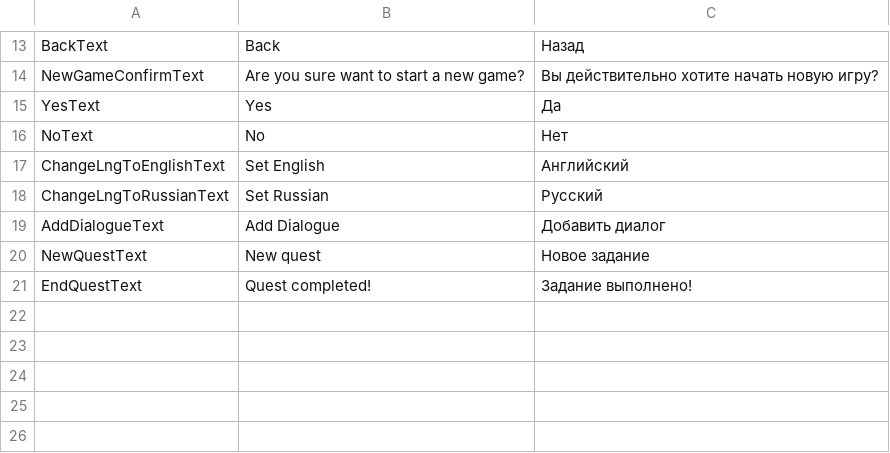
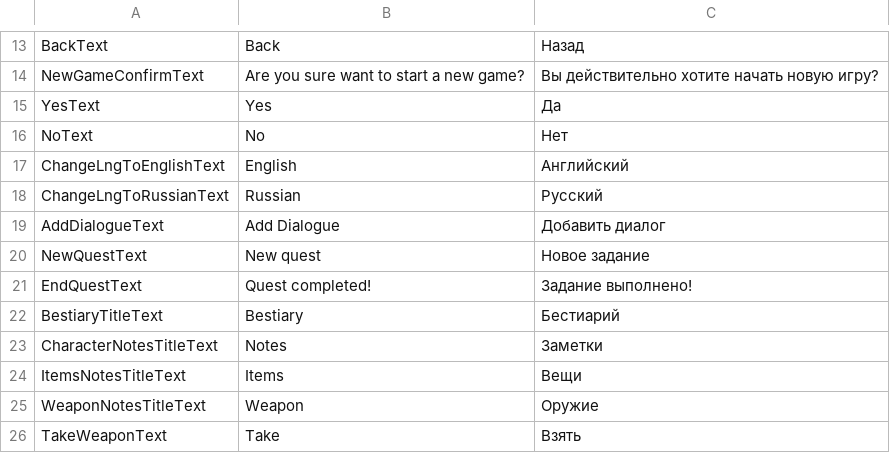
Before and after one commit to TheActualTwinkle/UnnamedUnityShit, a CSV file: Assets/Resources/CSVFiles/UIText/UIText.csv, drawn as a sheet; only a part is shown, gaps mark what is left out.

```diff
--- a/Assets/Resources/CSVFiles/UIText/UIText.csv
+++ b/Assets/Resources/CSVFiles/UIText/UIText.csv
@@ -16,4 +16,4 @@ YesText;Yes;Да
 NoText;No;Нет
-ChangeLngToEnglishText;Set English;Английский
-ChangeLngToRussianText;Set Russian;Русский
+ChangeLngToEnglishText;English;Английский
+ChangeLngToRussianText;Russian;Русский
 AddDialogueText;Add Dialogue;Добавить диалог
@@ -21 +21,6 @@ NewQuestText;New quest;Новое задание
 EndQuestText;Quest completed!;Задание выполнено!
+BestiaryTitleText;Bestiary;Бестиарий;
+CharacterNotesTitleText;Notes;Заметки;
+ItemsNotesTitleText;Items;Вещи
+WeaponNotesTitleText;Weapon;Оружие
+TakeWeaponText;Take;Взять;
```
Also changed, not shown: 8 other files.
